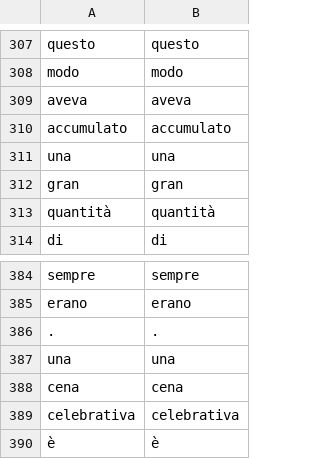
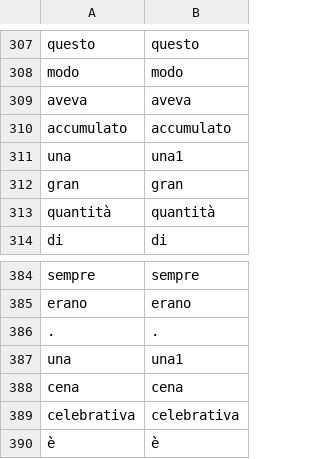
Before and after one commit to gmaterni/ULA, a CSV file: tmp/lc01.token1.csv, drawn as a sheet; only a part is shown, gaps mark what is left out.

```diff
--- a/tmp/lc01.token1.csv
+++ b/tmp/lc01.token1.csv
@@ -310,3 +310,3 @@ aveva|aveva
 accumulato|accumulato
-una|una
+una|una1
 gran|gran
@@ -386,3 +386,3 @@ erano|erano
 .|.
-una|una
+una|una1
 cena|cena
```
Also changed, not shown: tmp/lc01.form1.csv, 5 other files.
